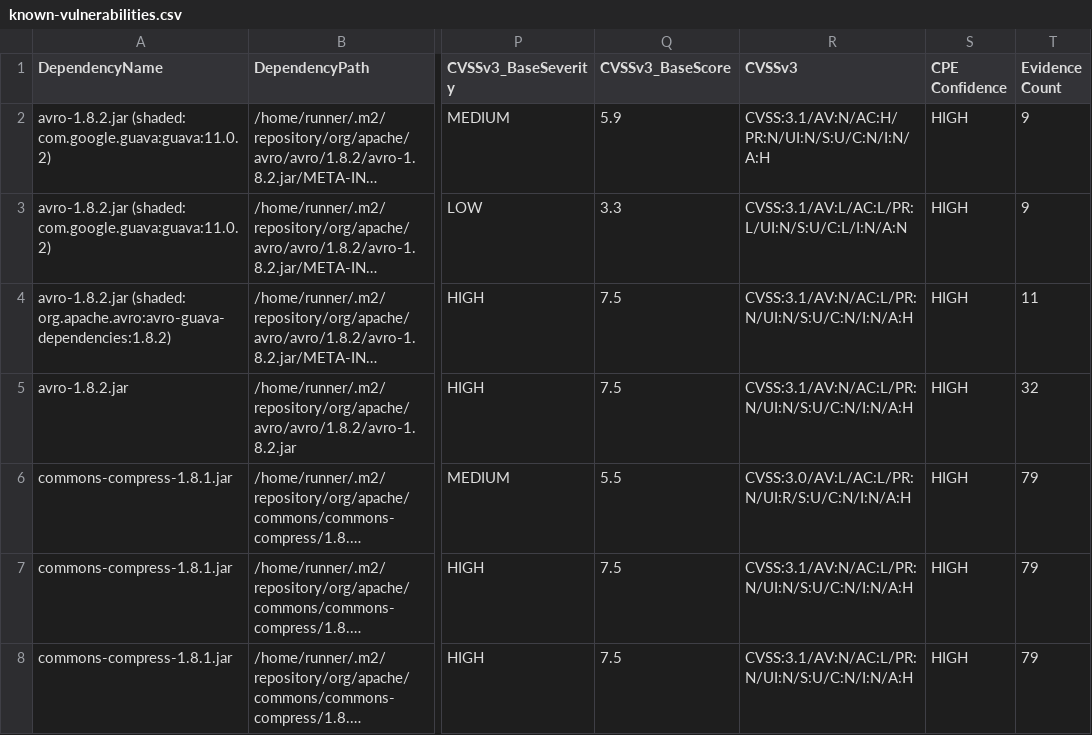
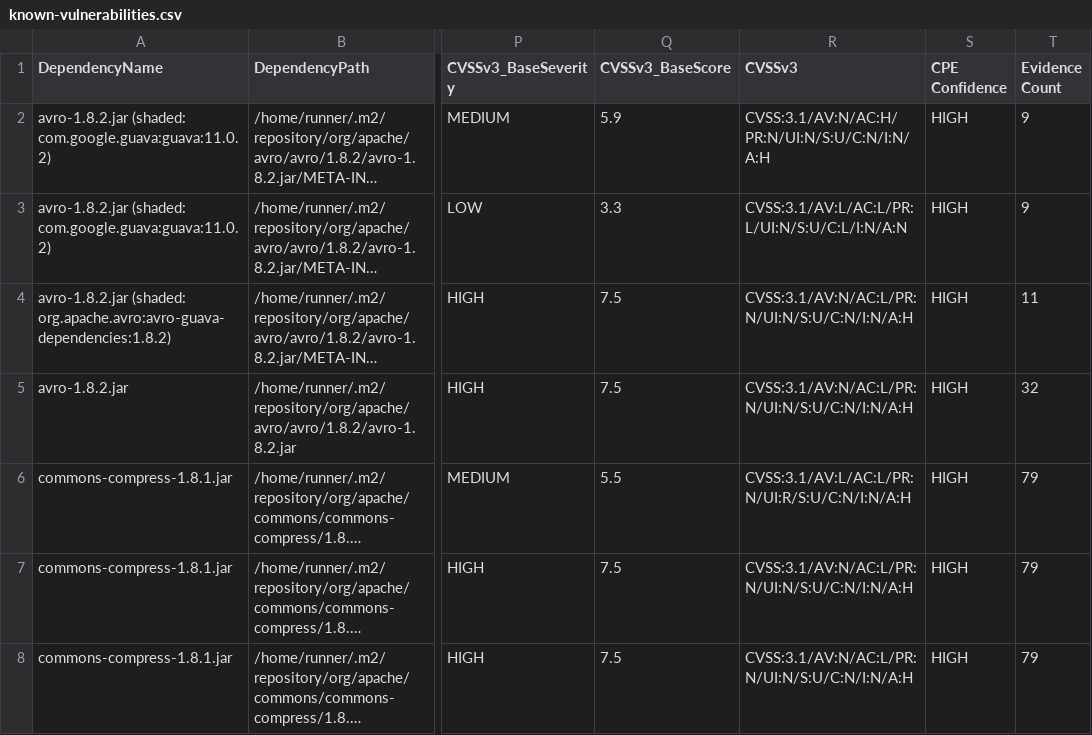
Before and after one commit to piotr-yuxuan/dove, a CSV file: doc/known-vulnerabilities.csv, drawn as a sheet; only a part is shown, gaps mark what is left out; long unchanged cells end in …; the diff names each change by its address in the sheet, - before the commit and + after, or states it on an @@ line.

Commit message:
Update known vulnerabilities

```diff
--- a/doc/known-vulnerabilities.csv
+++ b/doc/known-vulnerabilities.csv
-R6 (CVSSv3): CVSS:3.0/AV:L/AC:L/PR:N/UI:R/S:U/C:N/I:N/A:H
+R6 (CVSSv3): CVSS:3.1/AV:L/AC:L/PR:N/UI:R/S:U/C:N/I:N/A:H
```
